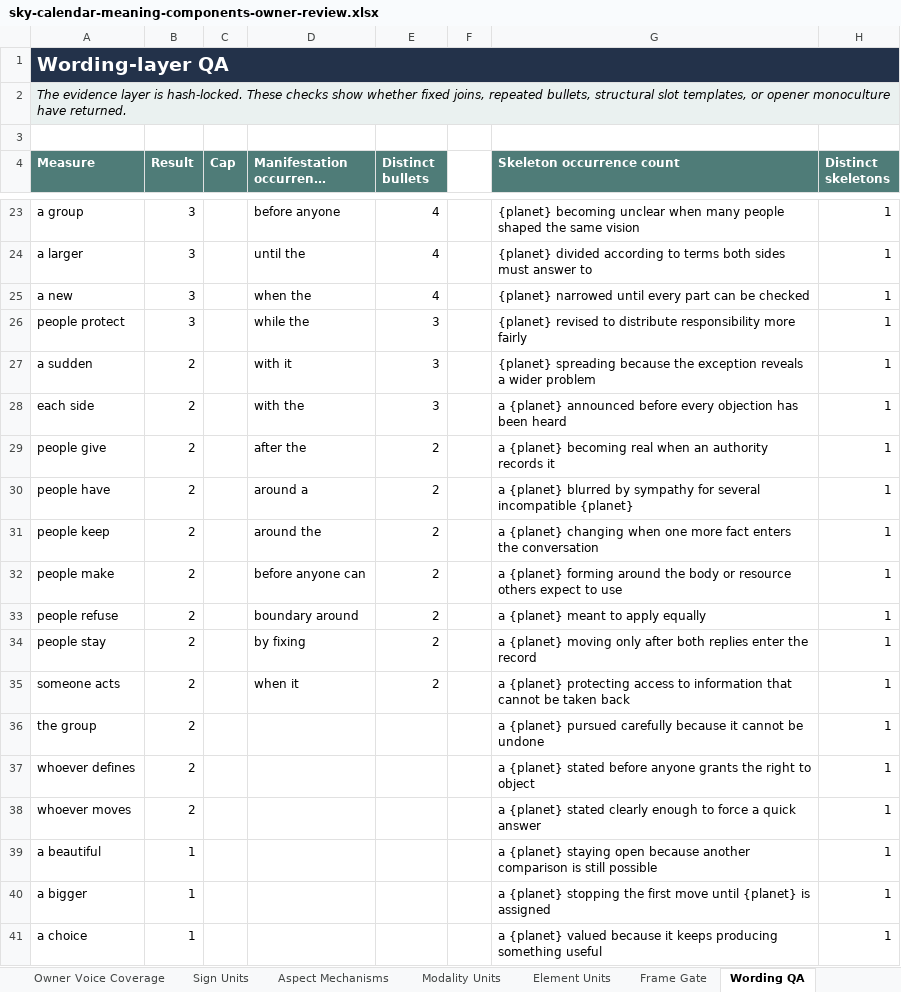
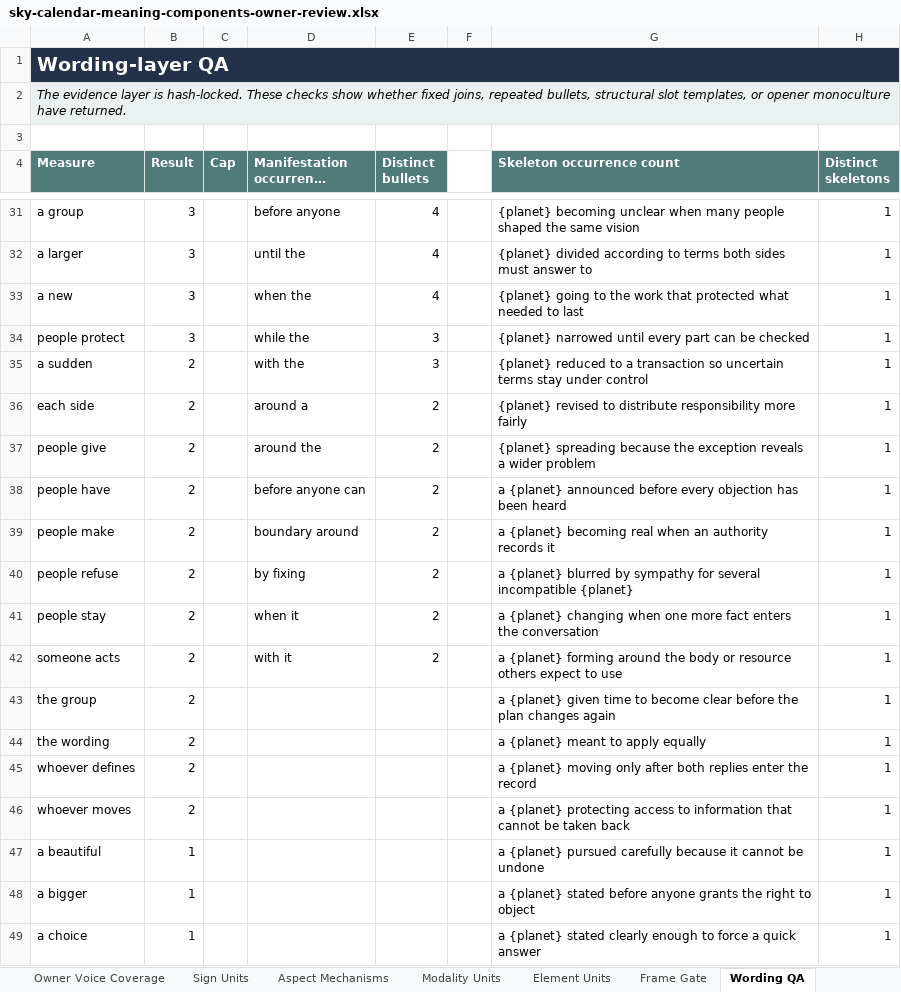
Before and after one commit to usrnmtkn/astrology-portal, an Excel workbook: outputs/sky-calendar-meaning-components-2026-08-14/sky-calendar-meaning-components-owner-review.xlsx, sheet Wording QA, drawn as a sheet; only a part is shown, gaps mark what is left out; long unchanged cells end in …; values as stored, in another font and other column widths than the file's, no borders; removed rows and columns are numbered as before the commit, all else as after; the diff covers the shown part only; the diff names each change by its address in the sheet, - before the commit and + after, or states it on an @@ line.

```diff
--- a/outputs/sky-calendar-meaning-components-2026-08-14/sky-calendar-meaning-components-owner-review.xlsx (sheet Wording QA)
+++ b/outputs/sky-calendar-meaning-components-2026-08-14/sky-calendar-meaning-components-owner-review.xlsx (sheet Wording QA)
-G33 (Skeleton occurrence count): {planet} narrowed until every part can be checked
+G33 (Skeleton occurrence count): {planet} going to the work that protected what needed to last
-G34 (Skeleton occurrence count): {planet} revised to distribute responsibility more fairly
+G34 (Skeleton occurrence count): {planet} narrowed until every part can be checked
-D35 (Manifestation occurrence count): with it
+D35 (Manifestation occurrence count): with the
-G35 (Skeleton occurrence count): {planet} spreading because the exception reveals a wider problem
+G35 (Skeleton occurrence count): {planet} reduced to a transaction so uncertain terms stay under control
-D36 (Manifestation occurrence count): with the
+D36 (Manifestation occurrence count): around a
-E36 (Distinct bullets): 3
+E36 (Distinct bullets): 2
-G36 (Skeleton occurrence count): a {planet} announced before every objection has been heard
+G36 (Skeleton occurrence count): {planet} revised to distribute responsibility more fairly
-D37 (Manifestation occurrence count): after the
+D37 (Manifestation occurrence count): around the
-G37 (Skeleton occurrence count): a {planet} becoming real when an authority records it
+G37 (Skeleton occurrence count): {planet} spreading because the exception reveals a wider problem
-D38 (Manifestation occurrence count): around a
+D38 (Manifestation occurrence count): before anyone can
-G38 (Skeleton occurrence count): a {planet} blurred by sympathy for several incompatible {planet}
+G38 (Skeleton occurrence count): a {planet} announced before every objection has been heard
-row 31: people keep | 2 |  | around the | 2 |  | a {planet} changing when one more fact enters the conversation | 1
-D39 (Manifestation occurrence count): before anyone can
+D39 (Manifestation occurrence count): boundary around
-G39 (Skeleton occurrence count): a {planet} forming around the body or resource others expect to use
+G39 (Skeleton occurrence count): a {planet} becoming real when an authority records it
-D40 (Manifestation occurrence count): boundary around
+D40 (Manifestation occurrence count): by fixing
-G40 (Skeleton occurrence count): a {planet} meant to apply equally
+G40 (Skeleton occurrence count): a {planet} blurred by sympathy for several incompatible {planet}
-D41 (Manifestation occurrence count): by fixing
+D41 (Manifestation occurrence count): when it
-G41 (Skeleton occurrence count): a {planet} moving only after both replies enter the record
+G41 (Skeleton occurrence count): a {planet} changing when one more fact enters the conversation
-D42 (Manifestation occurrence count): when it
+D42 (Manifestation occurrence count): with it
-G42 (Skeleton occurrence count): a {planet} protecting access to information that cannot be taken back
+G42 (Skeleton occurrence count): a {planet} forming around the body or resource others expect to use
-G43 (Skeleton occurrence count): a {planet} pursued carefully because it cannot be undone
+G43 (Skeleton occurrence count): a {planet} given time to become clear before the plan changes again
+row 44: the wording | 2 |  |  |  |  | a {planet} meant to apply equally | 1
-G45 (Skeleton occurrence count): a {planet} stated before anyone grants the right to object
+G45 (Skeleton occurrence count): a {planet} moving only after both replies enter the record
-G46 (Skeleton occurrence count): a {planet} stated clearly enough to force a quick answer
+G46 (Skeleton occurrence count): a {planet} protecting access to information that cannot be taken back
-G47 (Skeleton occurrence count): a {planet} staying open because another comparison is still possible
+G47 (Skeleton occurrence count): a {planet} pursued carefully because it cannot be undone
-G48 (Skeleton occurrence count): a {planet} stopping the first move until {planet} is assigned
+G48 (Skeleton occurrence count): a {planet} stated before anyone grants the right to object
-G49 (Skeleton occurrence count): a {planet} valued because it keeps producing something useful
+G49 (Skeleton occurrence count): a {planet} stated clearly enough to force a quick answer
```
Also changed, not shown: 8 added rows and 1 edited cell elsewhere in this sheet, sheet Sign Units, sheet Overview, sheet Aspect Mechanisms, sheet Modality Units, sheet Element Units, sheet Frame Gate, 11 other files.
